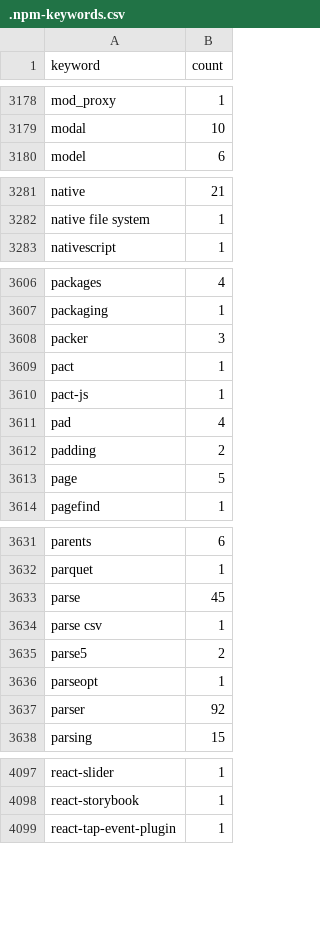
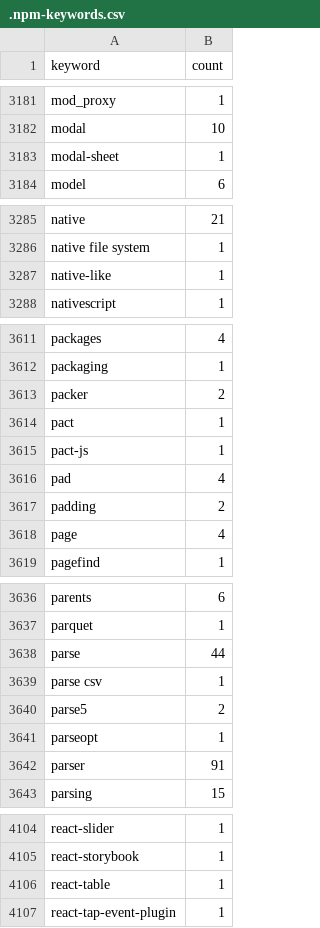
Before and after one commit to streetsidesoftware/cspell-dicts, a CSV file: dictionaries/npm/src/npm/.npm-keywords.csv, drawn as a sheet; only a part is shown, gaps mark what is left out; the diff covers the shown part only.

```diff
--- a/dictionaries/npm/src/npm/.npm-keywords.csv
+++ b/dictionaries/npm/src/npm/.npm-keywords.csv
@@ -3179,2 +3182,3 @@ mod_proxy,1
 modal,10
+modal-sheet,1
 model,6
@@ -3282,2 +3286,3 @@ native,21
 native file system,1
+native-like,1
 nativescript,1
@@ -3607,3 +3612,3 @@ packages,4
 packaging,1
-packer,3
+packer,2
 pact,1
@@ -3612,3 +3617,3 @@ pad,4
 padding,2
-page,5
+page,4
 pagefind,1
@@ -3632,3 +3637,3 @@ parents,6
 parquet,1
-parse,45
+parse,44
 parse csv,1
@@ -3636,3 +3641,3 @@ parse5,2
 parseopt,1
-parser,92
+parser,91
 parsing,15
@@ -4098,2 +4105,3 @@ react-slider,1
 react-storybook,1
+react-table,1
 react-tap-event-plugin,1
```
Also changed, not shown: 11 added rows and 27 edited cells elsewhere in this file, dictionaries/npm/src/npm/.npm-package-ref-counts.csv, 3 other files.
